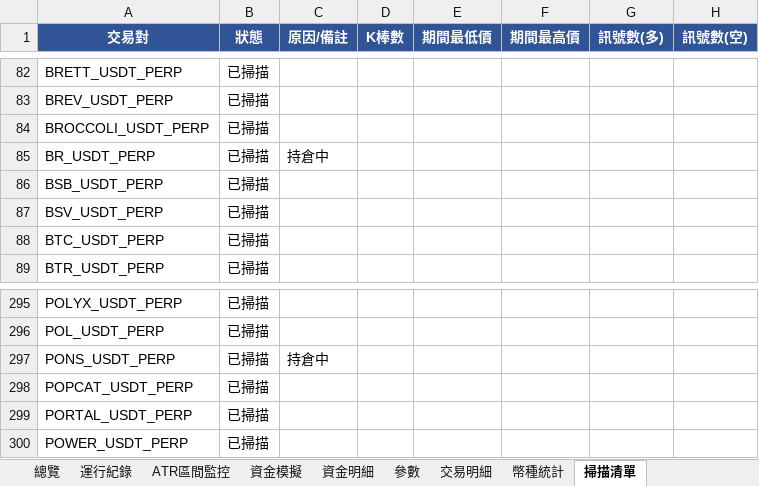
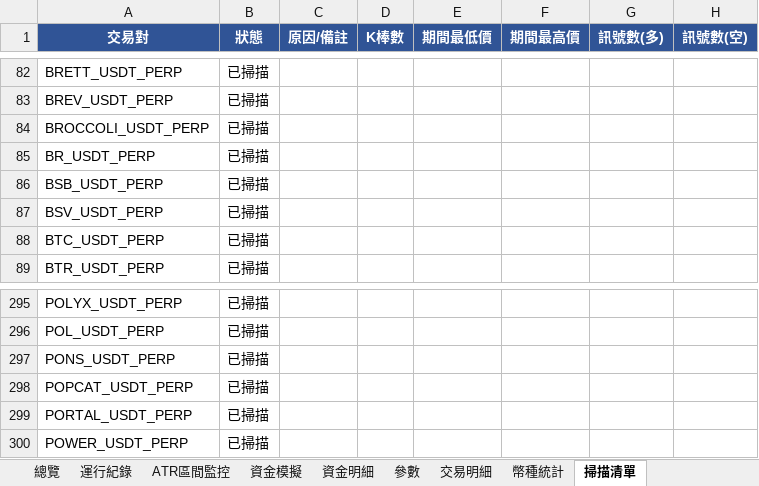
Before and after one commit to timzen43210/Crypto_Trader, an Excel workbook: output/dryrun_watch.xlsx, sheet 掃描清單, drawn as a sheet; only a part is shown, gaps mark what is left out; values as stored, in another font and other column widths than the file's, no borders; the diff names each change by its address in the sheet, - before the commit and + after, or states it on an @@ line.

```diff
--- a/output/dryrun_watch.xlsx (sheet 掃描清單)
+++ b/output/dryrun_watch.xlsx (sheet 掃描清單)
-C85 (原因/備註): 持倉中
+C85 (原因/備註): (empty)
-C297 (原因/備註): 持倉中
+C297 (原因/備註): (empty)
```
Also changed, not shown: sheet 幣種統計, sheet 資金明細, sheet 交易明細, sheet 總覽, sheet 資金模擬, sheet ATR區間監控, 2 more sheets, charts or pictures, output/dryrun_rev.xlsx, output/dryrun_rev_wide.xlsx, 5 other files.
